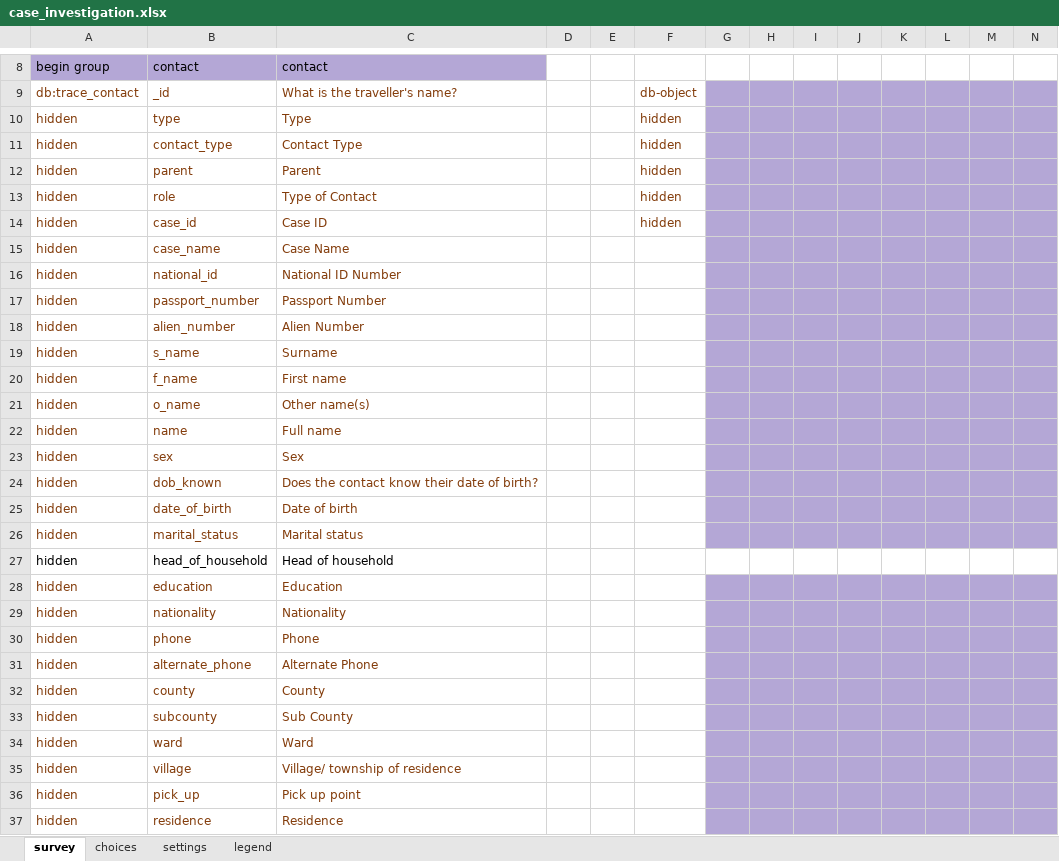
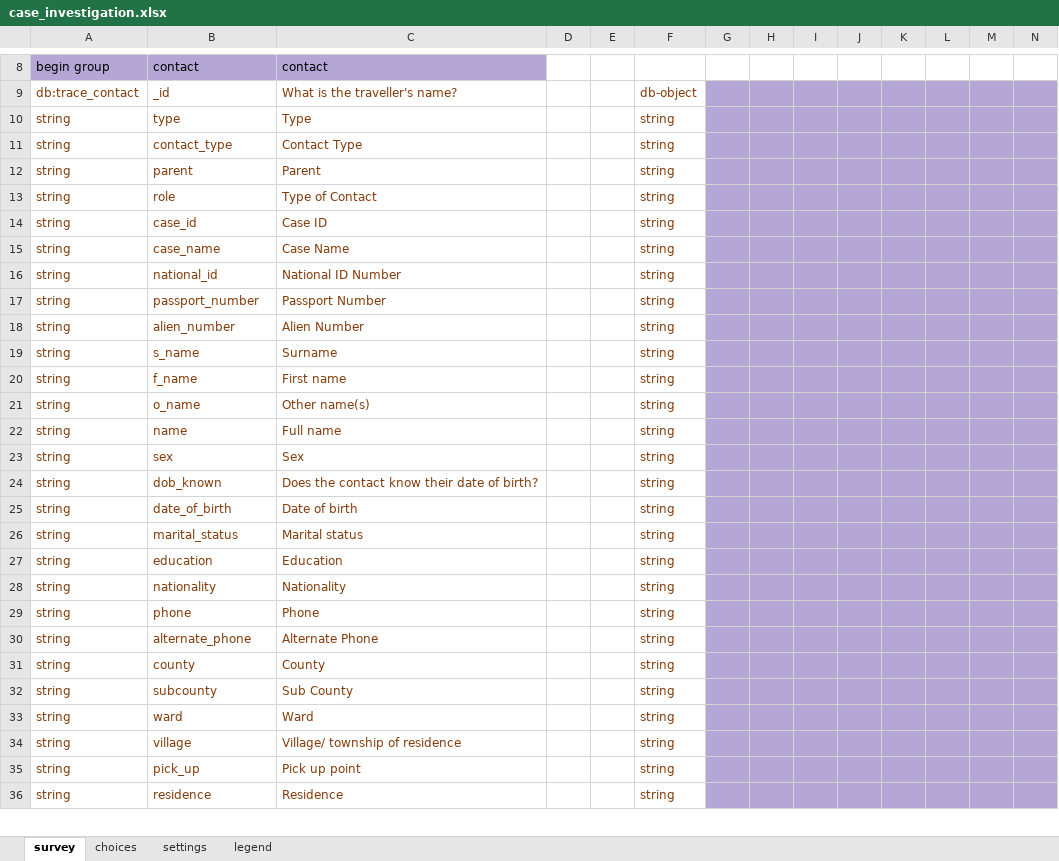
Before and after one commit to oyierp/Bodaboda_Test, an Excel workbook: config-boda-moh-ke-master/forms/app/case_investigation.xlsx, sheet survey, drawn as a sheet; only a part is shown, gaps mark what is left out; values as stored, in another font and other column widths than the file's, no borders; conditional formats not drawn; removed rows and columns are numbered as before the commit, all else as after; rows hold the shown columns only; the diff covers the shown part only; the diff names each change by its address in the sheet, - before the commit and + after, or states it on an @@ line.

```diff
--- a/config-boda-moh-ke-master/forms/app/case_investigation.xlsx (sheet survey)
+++ b/config-boda-moh-ke-master/forms/app/case_investigation.xlsx (sheet survey)
-A10:A26: hidden
+A10:A26: string
-F10:F14: hidden
+F10:F14: string
-F15:F26: (empty)
+F15:F26: string
-row 27: hidden | head_of_household | Head of household
-A27:A36: hidden
+A27:A36: string
-F27:F36: (empty)
+F27:F36: string
```
Also changed, not shown: 4 removed rows and 11 edited cells elsewhere in this sheet, 1 other file.
